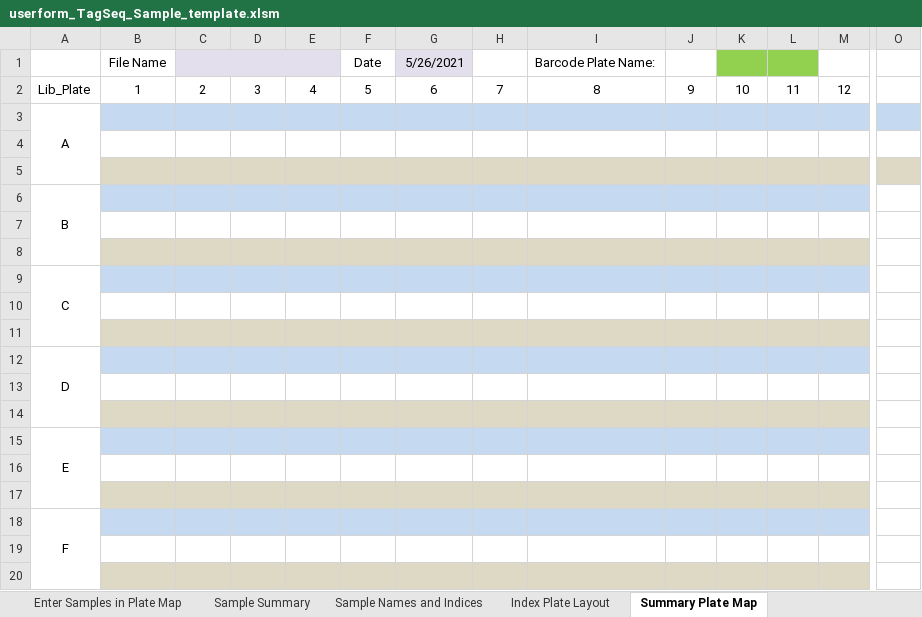
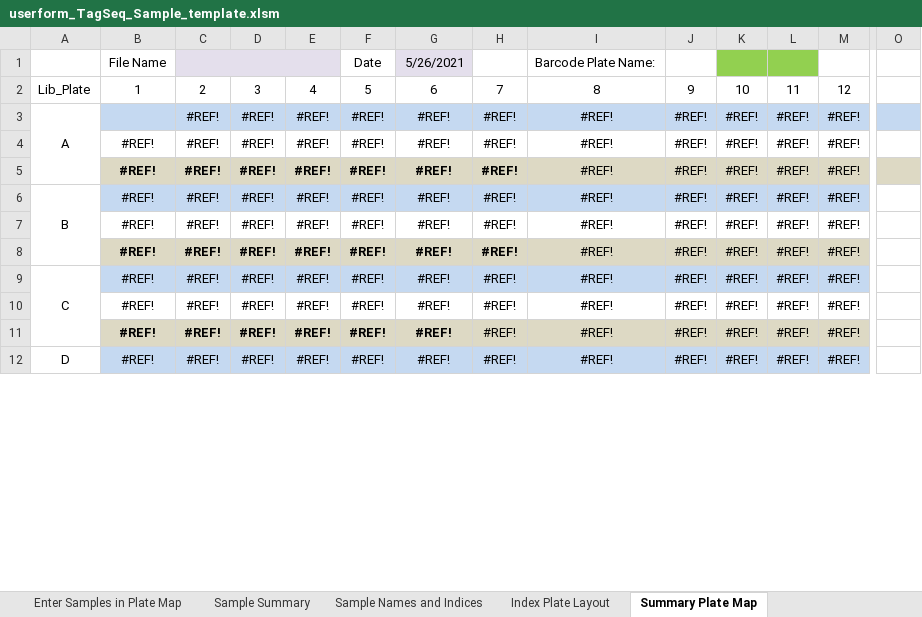
Before and after one commit to LudesMeyers/library_templates, an Excel workbook: userform_TagSeq_Sample_template.xlsm, sheet Summary Plate Map, drawn as a sheet; only a part is shown, gaps mark what is left out; values as stored, in another font and other column widths than the file's, no borders; removed rows and columns are numbered as before the commit, all else as after; rows hold the shown columns only; the diff covers the shown part only; the diff names each change by its address in the sheet, - before the commit and + after, or states it on an @@ line.

Commit message:
working version of userform, needs help

```diff
--- a/userform_TagSeq_Sample_template.xlsm (sheet Summary Plate Map)
+++ b/userform_TagSeq_Sample_template.xlsm (sheet Summary Plate Map)
-row 3: A
-row 4: (empty)
-row 5: (empty)
-row 6: B
-row 3: (empty)
+row 3: A |  | #REF! | #REF! | #REF! | #REF! | #REF! | #REF! | #REF! | #REF! | #REF! | #REF! | #REF!
+A3:A5 merged
-B3:M3 fill: none
+B3:M3 fill: #C5D9F1
-O3 fill: none
+O3 fill: #C5D9F1
-row 4: (empty)
+row 4:  | #REF! | #REF! | #REF! | #REF! | #REF! | #REF! | #REF! | #REF! | #REF! | #REF! | #REF! | #REF!
-B4:M4 fill: #DDD9C4
+B4:M4 fill: none
-row 9: C
-row 5: (empty)
+row 5:  | #REF! | #REF! | #REF! | #REF! | #REF! | #REF! | #REF! | #REF! | #REF! | #REF! | #REF! | #REF!
-B5:M5 fill: none
+B5:M5 fill: #DDD9C4
-O5 fill: none
+O5 fill: #DDD9C4
-row 6: (empty)
+row 6: B | #REF! | #REF! | #REF! | #REF! | #REF! | #REF! | #REF! | #REF! | #REF! | #REF! | #REF! | #REF!
+A6:A8 merged
-B6:M6 fill: #DDD9C4
+B6:M6 fill: #C5D9F1
-row 12: D
-row 7: (empty)
+row 7:  | #REF! | #REF! | #REF! | #REF! | #REF! | #REF! | #REF! | #REF! | #REF! | #REF! | #REF! | #REF!
-row 8: (empty)
+row 8:  | #REF! | #REF! | #REF! | #REF! | #REF! | #REF! | #REF! | #REF! | #REF! | #REF! | #REF! | #REF!
-row 15: E
-row 9: (empty)
+row 9: C | #REF! | #REF! | #REF! | #REF! | #REF! | #REF! | #REF! | #REF! | #REF! | #REF! | #REF! | #REF!
+A9:A11 merged
-B9:M9 fill: none
+B9:M9 fill: #C5D9F1
-row 10: (empty)
+row 10:  | #REF! | #REF! | #REF! | #REF! | #REF! | #REF! | #REF! | #REF! | #REF! | #REF! | #REF! | #REF!
-B10:M10 fill: #DDD9C4
+B10:M10 fill: none
-row 18: F
-row 11: (empty)
+row 11:  | #REF! | #REF! | #REF! | #REF! | #REF! | #REF! | #REF! | #REF! | #REF! | #REF! | #REF! | #REF!
-B11:M11 fill: none
+B11:M11 fill: #DDD9C4
-row 12: (empty)
+row 12: D | #REF! | #REF! | #REF! | #REF! | #REF! | #REF! | #REF! | #REF! | #REF! | #REF! | #REF! | #REF!
+A12:A14 merged
-B12:M12 fill: #DDD9C4
+B12:M12 fill: #C5D9F1
```
Also changed, not shown: 12 added rows, 2 removed rows and 24 edited cells elsewhere in this sheet, sheet Sample Names and Concentrations.
